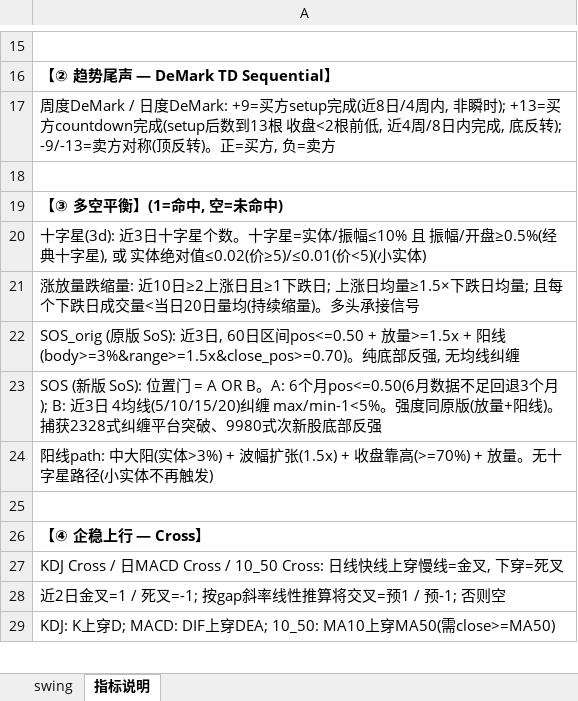
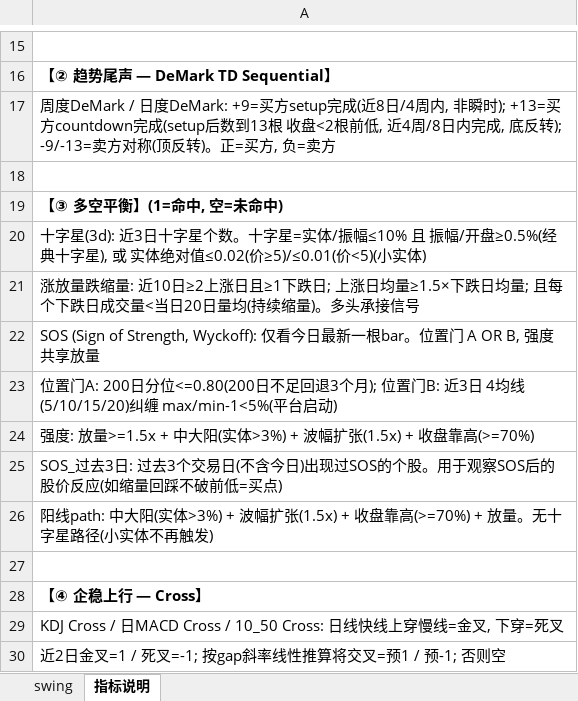
Before and after one commit to jibom/trend-equity-screener, an Excel workbook: hk_swing_pattern/HK_Swing_Pattern.xlsx, sheet 指标说明, drawn as a sheet; only a part is shown, gaps mark what is left out; the shorter side is filled out with more unchanged rows; values as stored, in another font and other column widths than the file's, no borders; the diff names each change by its address in the sheet, - before the commit and + after, or states it on an @@ line.

```diff
--- a/hk_swing_pattern/HK_Swing_Pattern.xlsx (sheet 指标说明)
+++ b/hk_swing_pattern/HK_Swing_Pattern.xlsx (sheet 指标说明)
-A22: SOS_orig (原版 SoS): 近3日, 60日区间pos<=0.50 + 放量>=1.5x + 阳线(body>=3%&range>=1.5x&close_pos>=0.70)。纯底部反强, 无均线纠缠
+A22: SOS (Sign of Strength, Wyckoff): 仅看今日最新一根bar。位置门 A OR B, 强度共享放量
-A23: SOS (新版 SoS): 位置门 = A OR B。A: 6个月pos<=0.50(6月数据不足回退3个月); B: 近3日 4均线(5/10/15/20)纠缠 max/min-1<5%。强度同原版(放量+阳线)。捕获2328式纠缠平台突破、9980式次新股底部反强
+A23: 位置门A: 200日分位<=0.80(200日不足回退3个月); 位置门B: 近3日 4均线(5/10/15/20)纠缠 max/min-1<5%(平台启动)
+row 24: 强度: 放量>=1.5x + 中大阳(实体>3%) + 波幅扩张(1.5x) + 收盘靠高(>=70%)
+row 25: SOS_过去3日: 过去3个交易日(不含今日)出现过SOS的个股。用于观察SOS后的股价反应(如缩量回踩不破前低=买点)
```
Also changed, not shown: sheet swing, public/hk_swing_pattern/HK_Swing_Pattern.xlsx, 2 other files.
